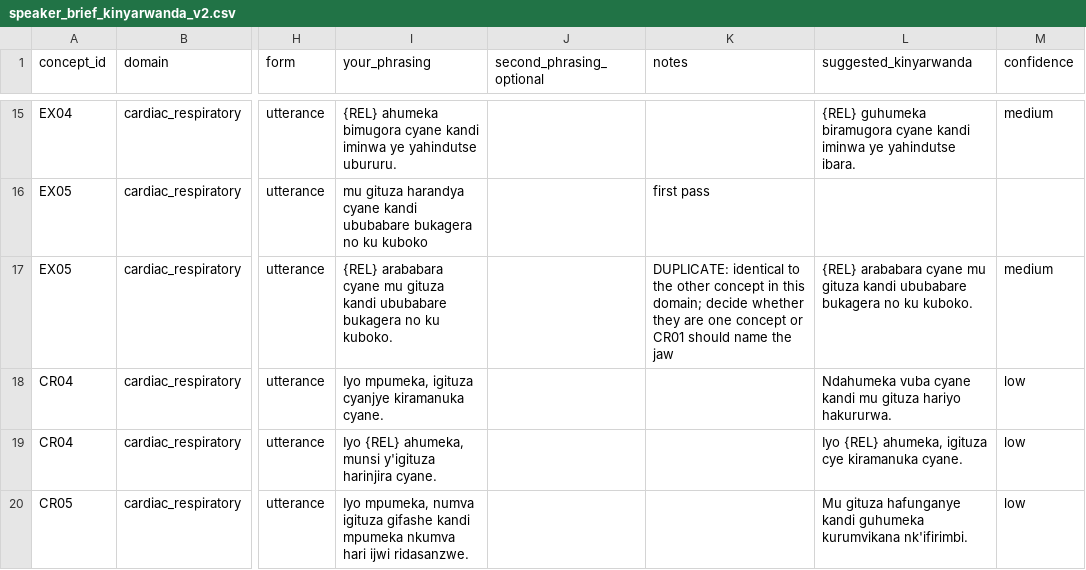
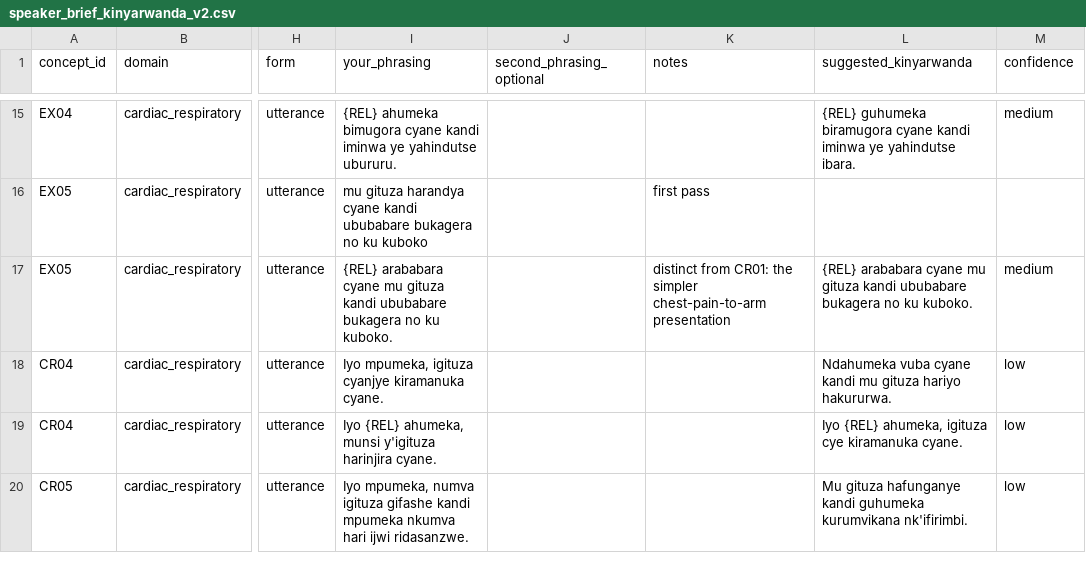
Before and after one commit to mariusbayizere/healthguard-ai, a CSV file: kinyamed/ml_model/review/speaker_brief_kinyarwanda_v2.csv, drawn as a sheet; only a part is shown, gaps mark what is left out; the diff covers the shown part only; the diff names each change by its address in the sheet, - before the commit and + after, or states it on an @@ line.

```diff
--- a/kinyamed/ml_model/review/speaker_brief_kinyarwanda_v2.csv
+++ b/kinyamed/ml_model/review/speaker_brief_kinyarwanda_v2.csv
-K17 (notes): DUPLICATE: identical to the other concept in this domain; decide whether they are one concept or CR01 should name the jaw
+K17 (notes): distinct from CR01: the simpler chest-pain-to-arm presentation
```
Also changed, not shown: 42 edited cells elsewhere in this file, 1 other file.
